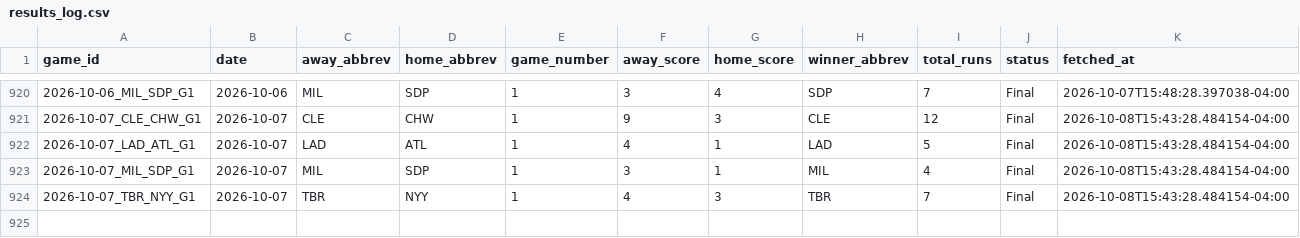
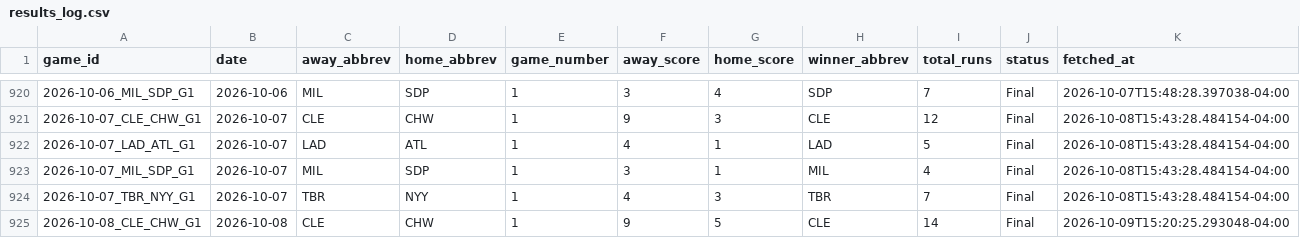
Before and after one commit to hobbescodez/sports, a CSV file: sports/mlb/data/results_log.csv, drawn as a sheet; only a part is shown, gaps mark what is left out; the diff names each change by its address in the sheet, - before the commit and + after, or states it on an @@ line.

```diff
--- a/sports/mlb/data/results_log.csv
+++ b/sports/mlb/data/results_log.csv
+row 925: 2026-10-08_CLE_CHW_G1 | 2026-10-08 | CLE | CHW | 1 | 9 | 5 | CLE | 14 | Final | 2026-10-09T15:20:25.293048-04:00
```
Also changed, not shown: sports/mlb/data/predictions_log.csv, 2 other files.
